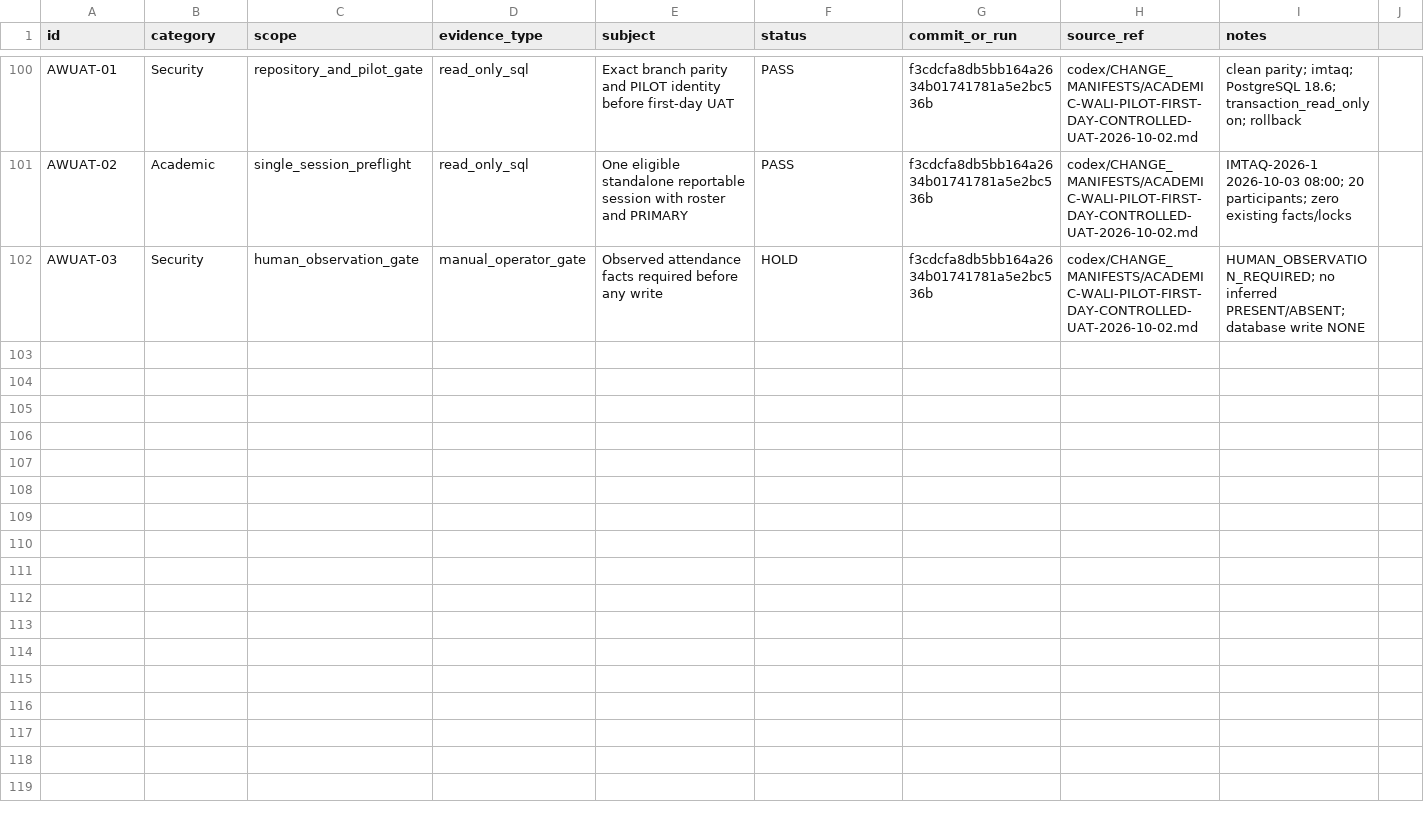
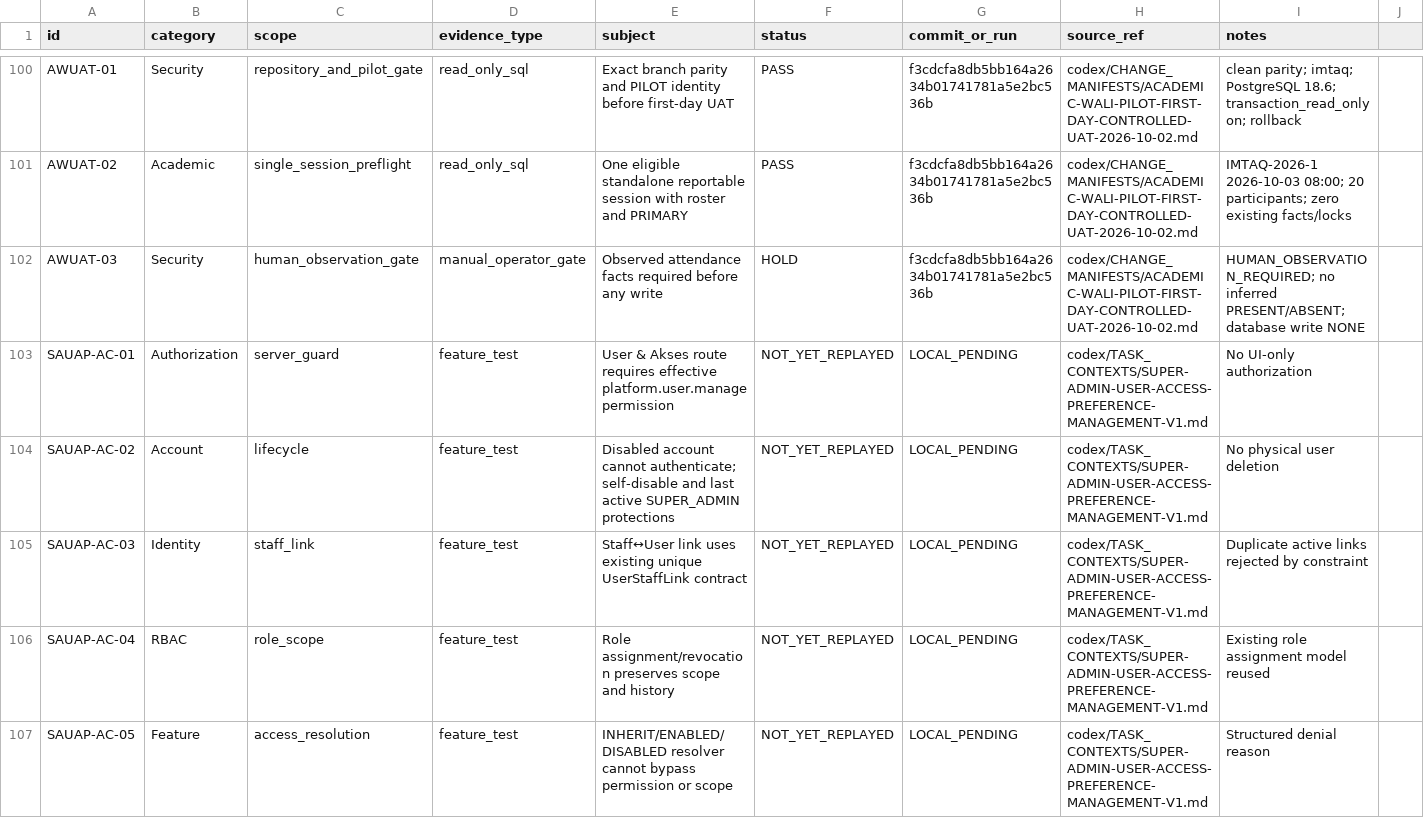
Before and after one commit to whyarby72/SISTEM-IMTAQ, a CSV file: TEST_MATRIX.csv, drawn as a sheet; only a part is shown, gaps mark what is left out; rows hold the shown columns only; the diff covers the shown part only; the diff names each change by its address in the sheet, - before the commit and + after, or states it on an @@ line.

Commit message:
feat: add super admin user access preferences

```diff
--- a/TEST_MATRIX.csv
+++ b/TEST_MATRIX.csv
+row 103: SAUAP-AC-01 | Authorization | server_guard | feature_test | User & Akses route requires effective platform.user.manage permission | NOT_YET_REPLAYED | LOCAL_PENDING | codex/TASK_CONTEXTS/SUPER-ADMIN-USER-ACCESS-PREFERENCE-MANAGEMENT-V1.md | No UI-only authorization
+row 104: SAUAP-AC-02 | Account | lifecycle | feature_test | Disabled account cannot authenticate; self-disable and last active SUPER_ADMIN protections | NOT_YET_REPLAYED | LOCAL_PENDING | codex/TASK_CONTEXTS/SUPER-ADMIN-USER-ACCESS-PREFERENCE-MANAGEMENT-V1.md | No physical user deletion
+row 105: SAUAP-AC-03 | Identity | staff_link | feature_test | Staff↔User link uses existing unique UserStaffLink contract | NOT_YET_REPLAYED | LOCAL_PENDING | codex/TASK_CONTEXTS/SUPER-ADMIN-USER-ACCESS-PREFERENCE-MANAGEMENT-V1.md | Duplicate active links rejected by constraint
+row 106: SAUAP-AC-04 | RBAC | role_scope | feature_test | Role assignment/revocation preserves scope and history | NOT_YET_REPLAYED | LOCAL_PENDING | codex/TASK_CONTEXTS/SUPER-ADMIN-USER-ACCESS-PREFERENCE-MANAGEMENT-V1.md | Existing role assignment model reused
+row 107: SAUAP-AC-05 | Feature | access_resolution | feature_test | INHERIT/ENABLED/DISABLED resolver cannot bypass permission or scope | NOT_YET_REPLAYED | LOCAL_PENDING | codex/TASK_CONTEXTS/SUPER-ADMIN-USER-ACCESS-PREFERENCE-MANAGEMENT-V1.md | Structured denial reason
```
Also changed, not shown: 5 added rows elsewhere in this file, 24 other files.
